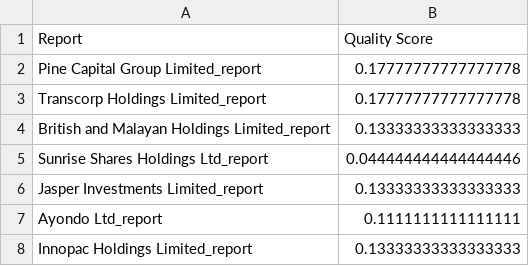
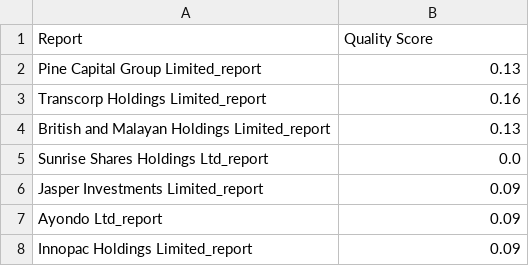
Before and after one commit to nusduck/esg_data_aepa_project, a CSV file: data/esg_validation/human_low_quality.csv, drawn as a sheet.

```diff
--- a/data/esg_validation/human_low_quality.csv
+++ b/data/esg_validation/human_low_quality.csv
@@ -1,8 +1,8 @@
 Report,Quality Score
-Pine Capital Group Limited_report,0.17777777777777778
-Transcorp Holdings Limited_report,0.17777777777777778
-British and Malayan Holdings Limited_report,0.13333333333333333
-Sunrise Shares Holdings Ltd_report,0.044444444444444446
-Jasper Investments Limited_report,0.13333333333333333
-Ayondo Ltd_report,0.1111111111111111
-Innopac Holdings Limited_report,0.13333333333333333
+Pine Capital Group Limited_report,0.13
+Transcorp Holdings Limited_report,0.16
+British and Malayan Holdings Limited_report,0.13
+Sunrise Shares Holdings Ltd_report,0.0
+Jasper Investments Limited_report,0.09
+Ayondo Ltd_report,0.09
+Innopac Holdings Limited_report,0.09
```
Also changed, not shown: data/esg_validation/report_consistency_results.csv, data/esg_validation/report_quality_missing_fields.csv, 4 other files.
